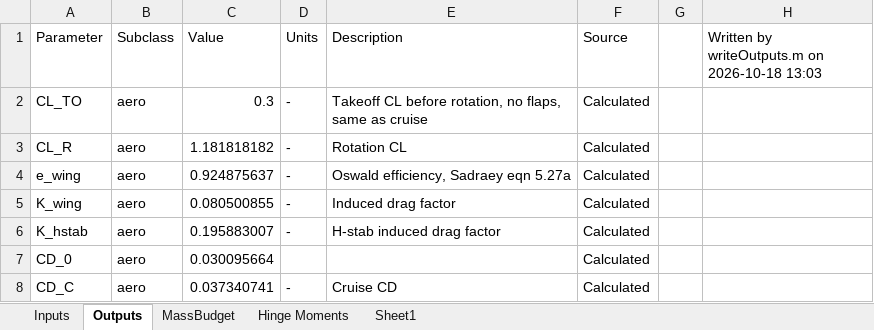
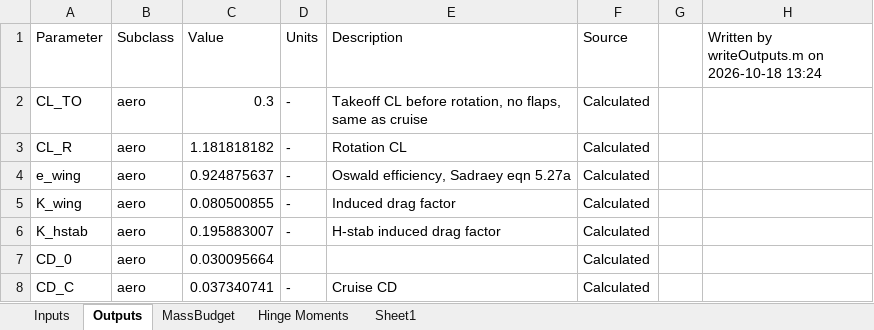
Before and after one commit to HudsonReynolds/451-DBF-Team01, an Excel workbook: SizingParams.xlsx, sheet Outputs, drawn as a sheet; only a part is shown; values as stored, in another font and other column widths than the file's, no borders; the diff names each change by its address in the sheet, - before the commit and + after, or states it on an @@ line.

```diff
--- a/SizingParams.xlsx (sheet Outputs)
+++ b/SizingParams.xlsx (sheet Outputs)
-H1: Written by writeOutputs.m on 2026-10-18 13:03
+H1: Written by writeOutputs.m on 2026-10-18 13:24
```
Also changed, not shown: 1 other file.
